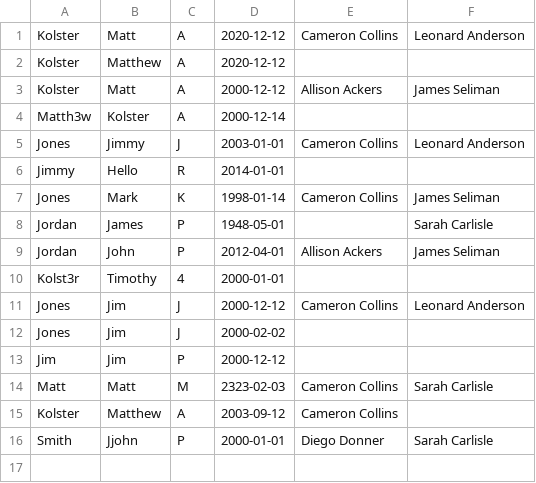
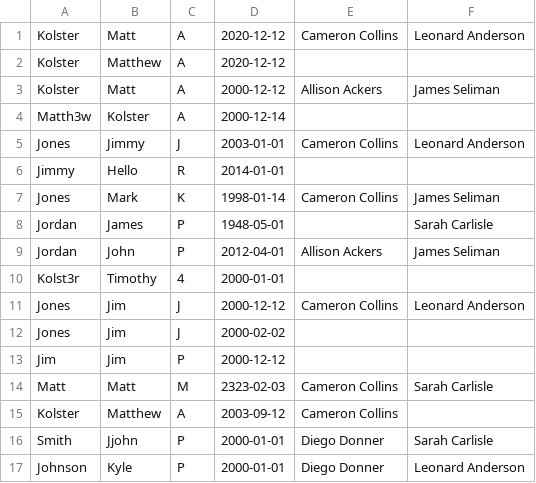
Before and after one commit to mkolster/mkolster_project02, a CSV file: Project pt1/election_results.csv, drawn as a sheet.

Commit message:
Changes to data mangling

```diff
--- a/Project pt1/election_results.csv
+++ b/Project pt1/election_results.csv
@@ -16 +16,2 @@ Kolster,Matthew,A,2003-09-12,Cameron Collins,
 Smith,Jjohn,P,2000-01-01,Diego Donner,Sarah Carlisle
+Johnson,Kyle,P,2000-01-01,Diego Donner,Leonard Anderson
```
Also changed, not shown: 1 other file.
